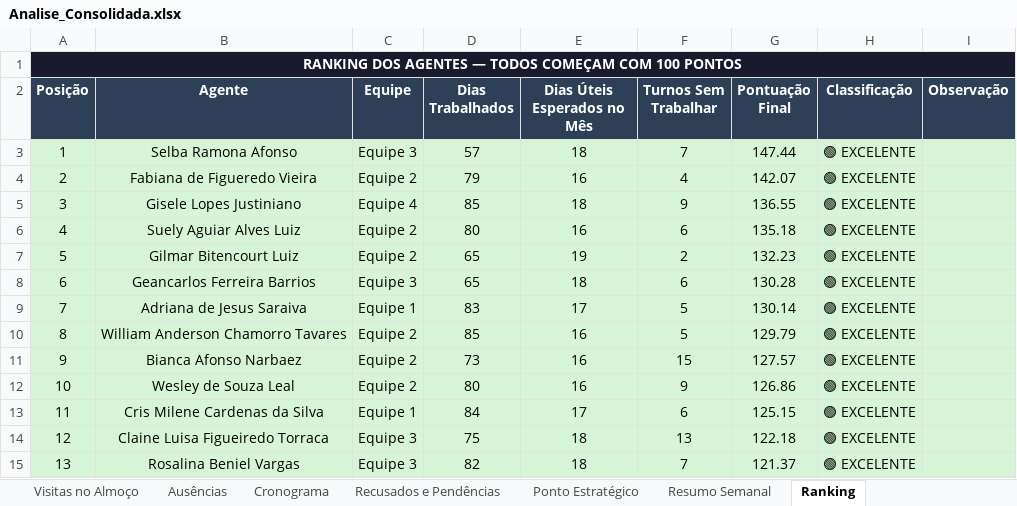
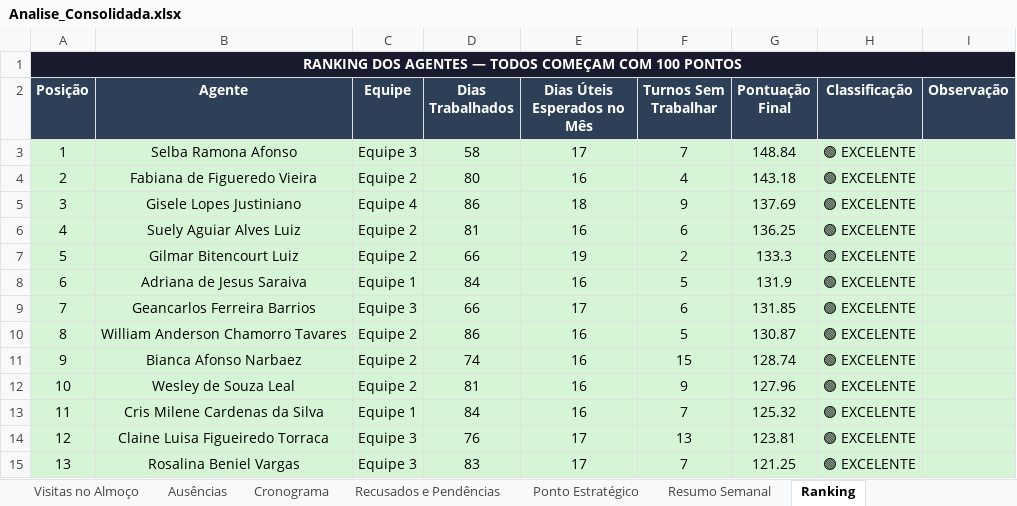
Before and after one commit to LucsDevPro/Sentinela, an Excel workbook: data/Analise_Consolidada.xlsx, sheet Ranking, drawn as a sheet; only a part is shown; values as stored, in another font and other column widths than the file's, no borders; removed rows and columns are numbered as before the commit, all else as after; the diff covers the shown part only; the diff names each change by its address in the sheet, - before the commit and + after, or states it on an @@ line.

```diff
--- a/data/Analise_Consolidada.xlsx (sheet Ranking)
+++ b/data/Analise_Consolidada.xlsx (sheet Ranking)
-D3 (Dias Trabalhados): 57
+D3 (Dias Trabalhados): 58
-E3 (Dias Úteis Esperados no Mês): 18
+E3 (Dias Úteis Esperados no Mês): 17
-G3 (Pontuação Final): 147.44
+G3 (Pontuação Final): 148.84
-D4 (Dias Trabalhados): 79
+D4 (Dias Trabalhados): 80
-G4 (Pontuação Final): 142.07
+G4 (Pontuação Final): 143.18
-D5 (Dias Trabalhados): 85
+D5 (Dias Trabalhados): 86
-G5 (Pontuação Final): 136.55
+G5 (Pontuação Final): 137.69
-D6 (Dias Trabalhados): 80
+D6 (Dias Trabalhados): 81
-G6 (Pontuação Final): 135.18
+G6 (Pontuação Final): 136.25
-D7 (Dias Trabalhados): 65
+D7 (Dias Trabalhados): 66
-G7 (Pontuação Final): 132.23
+G7 (Pontuação Final): 133.3
-row 8: 6 | Geancarlos Ferreira Barrios | Equipe 3 | 65 | 18 | 6 | 130.28 | 🟢 EXCELENTE
@@ column A (Posição) renumbered between rows 8 and 32 @@
-D8 (Dias Trabalhados): 83
+D8 (Dias Trabalhados): 84
-E8 (Dias Úteis Esperados no Mês): 17
+E8 (Dias Úteis Esperados no Mês): 16
-G8 (Pontuação Final): 130.14
+G8 (Pontuação Final): 131.9
+row 9: 7 | Geancarlos Ferreira Barrios | Equipe 3 | 66 | 17 | 6 | 131.85 | 🟢 EXCELENTE
-D10 (Dias Trabalhados): 85
+D10 (Dias Trabalhados): 86
-G10 (Pontuação Final): 129.79
+G10 (Pontuação Final): 130.87
-D11 (Dias Trabalhados): 73
+D11 (Dias Trabalhados): 74
-G11 (Pontuação Final): 127.57
+G11 (Pontuação Final): 128.74
-D12 (Dias Trabalhados): 80
+D12 (Dias Trabalhados): 81
-G12 (Pontuação Final): 126.86
+G12 (Pontuação Final): 127.96
-E13 (Dias Úteis Esperados no Mês): 17
+E13 (Dias Úteis Esperados no Mês): 16
-F13 (Turnos Sem Trabalhar): 6
+F13 (Turnos Sem Trabalhar): 7
-G13 (Pontuação Final): 125.15
+G13 (Pontuação Final): 125.32
-D14 (Dias Trabalhados): 75
+D14 (Dias Trabalhados): 76
-E14:E15 (Dias Úteis Esperados no Mês): 18
+E14:E15 (Dias Úteis Esperados no Mês): 17
-G14 (Pontuação Final): 122.18
+G14 (Pontuação Final): 123.81
-D15 (Dias Trabalhados): 82
+D15 (Dias Trabalhados): 83
-G15 (Pontuação Final): 121.37
+G15 (Pontuação Final): 121.25
```
Also changed, not shown: 11 added rows, 10 removed rows, 1 moved row, 942 edited cells and cell formats elsewhere in this sheet, sheet Resumo Semanal, sheet Ausências, sheet Resumo Geral, sheet Recusados e Pendências, sheet Visitas Acima de 20min, sheet Por Área, 6 more sheets, data/historico/semana_331.xlsx, data/historico/semana_332.xlsx, 37 other files.
